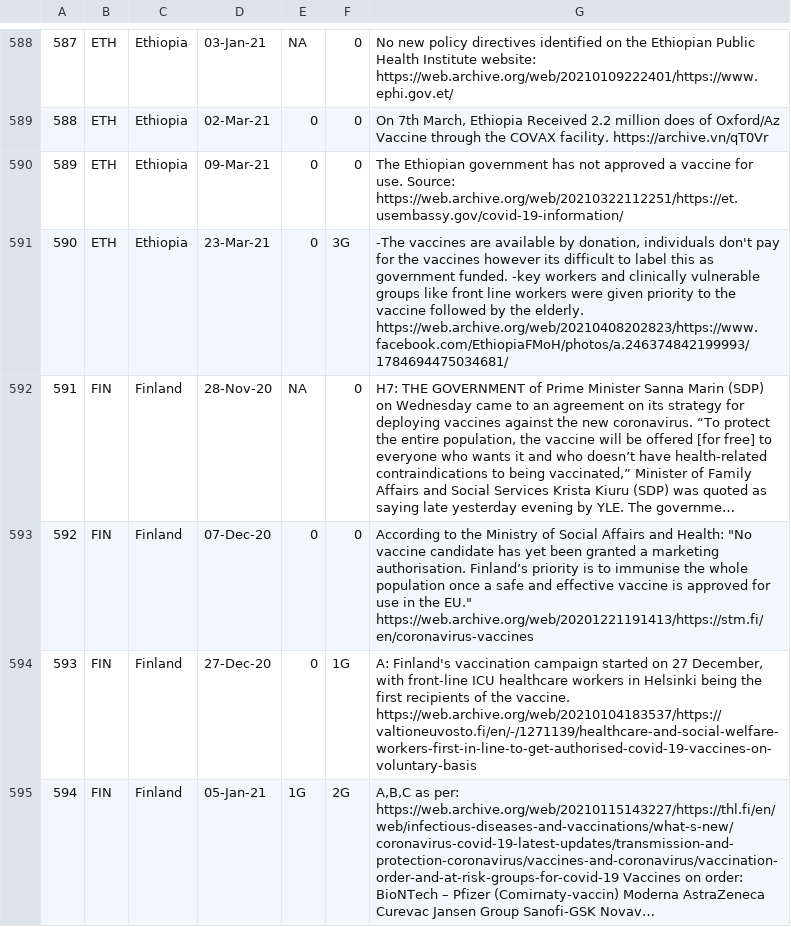
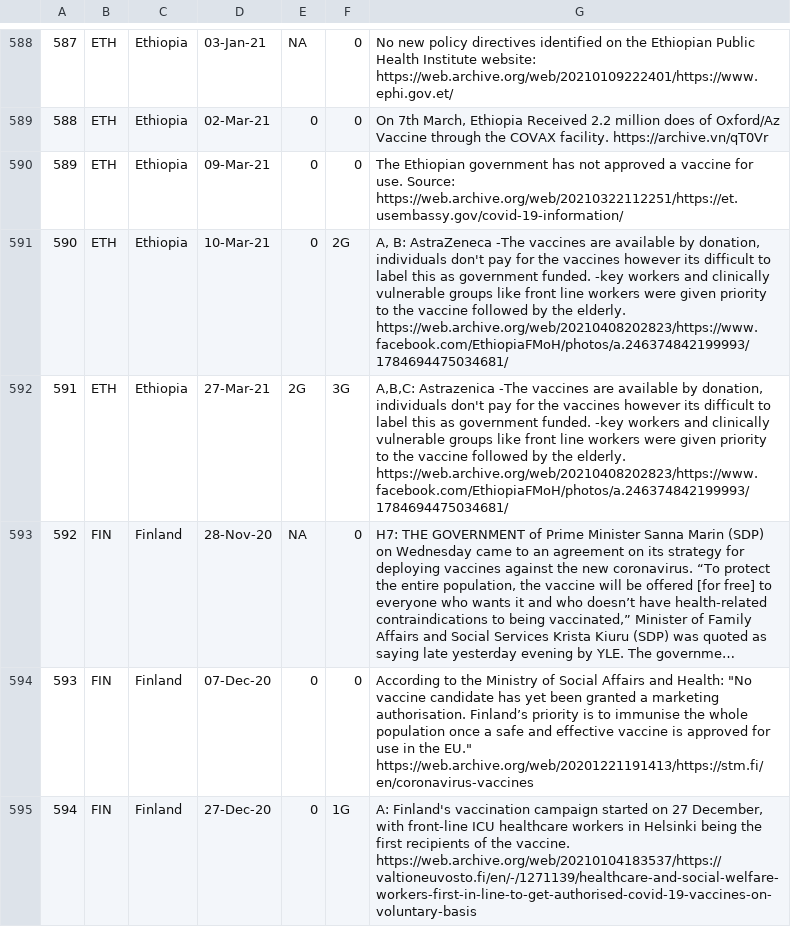
Before and after one commit to saptahash/BSGtracker_analysis, a CSV file: data/h7_changes.csv, drawn as a sheet; only a part is shown, gaps mark what is left out; the shorter side is filled out with more unchanged rows; long unchanged cells end in …; addresses are those after the commit; the diff names each change by its address in the sheet, - before the commit and + after, or states it on an @@ line.

```diff
--- a/data/h7_changes.csv
+++ b/data/h7_changes.csv
-D591: 23-Mar-21
+D591: 10-Mar-21
-F591: 3G
+F591: 2G
-G591: -The vaccines…
+G591: A, B: AstraZeneca -The vaccines…
+row 592: 591 | ETH | Ethiopia | 27-Mar-21 | 2G | 3G | A,B,C: Astrazenica -The vaccines are available by donation, individuals don't pay for the vaccines however its difficult to label this as government funded. -key workers and clinically vulnerable groups like front line workers were given priority to the vaccine followed by the elderly. https://web.archive.org/web/20210408202823/https://www.facebook.com/EthiopiaFMoH/photos/a.246374842199993/1784694475034681/
@@ column A renumbered from row 593 down @@
```
